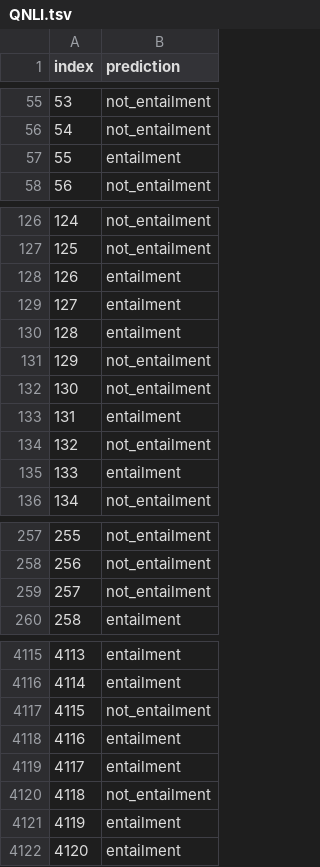
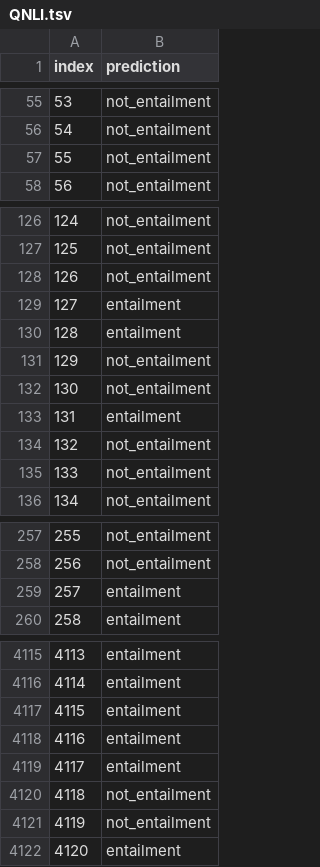
Before and after one commit to shinshiner/Question-NLI, a TSV file: submission/QNLI.tsv, drawn as a sheet; only a part is shown, gaps mark what is left out; the diff covers the shown part only.

```diff
--- a/submission/QNLI.tsv
+++ b/submission/QNLI.tsv
@@ -56,3 +56,3 @@ index	prediction
 54	not_entailment
-55	entailment
+55	not_entailment
 56	not_entailment
@@ -127,3 +127,3 @@ index	prediction
 125	not_entailment
-126	entailment
+126	not_entailment
 127	entailment
@@ -134,3 +134,3 @@ index	prediction
 132	not_entailment
-133	entailment
+133	not_entailment
 134	not_entailment
@@ -258,3 +258,3 @@ index	prediction
 256	not_entailment
-257	not_entailment
+257	entailment
 258	entailment
@@ -4116,3 +4116,3 @@ index	prediction
 4114	entailment
-4115	not_entailment
+4115	entailment
 4116	entailment
@@ -4120,3 +4120,3 @@ index	prediction
 4118	not_entailment
-4119	entailment
+4119	not_entailment
 4120	entailment
```
Also changed, not shown: 77 edited cells elsewhere in this file, 3 other files.
